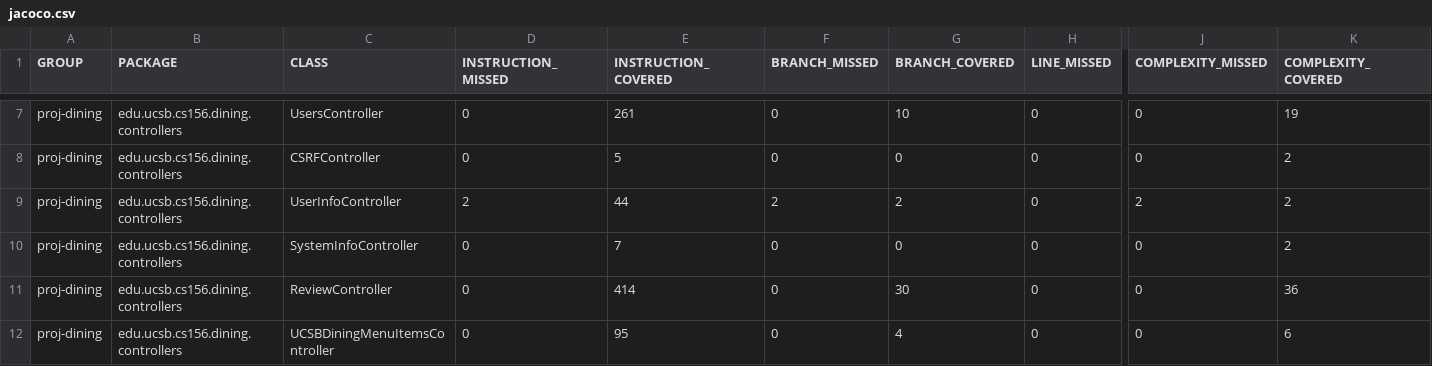
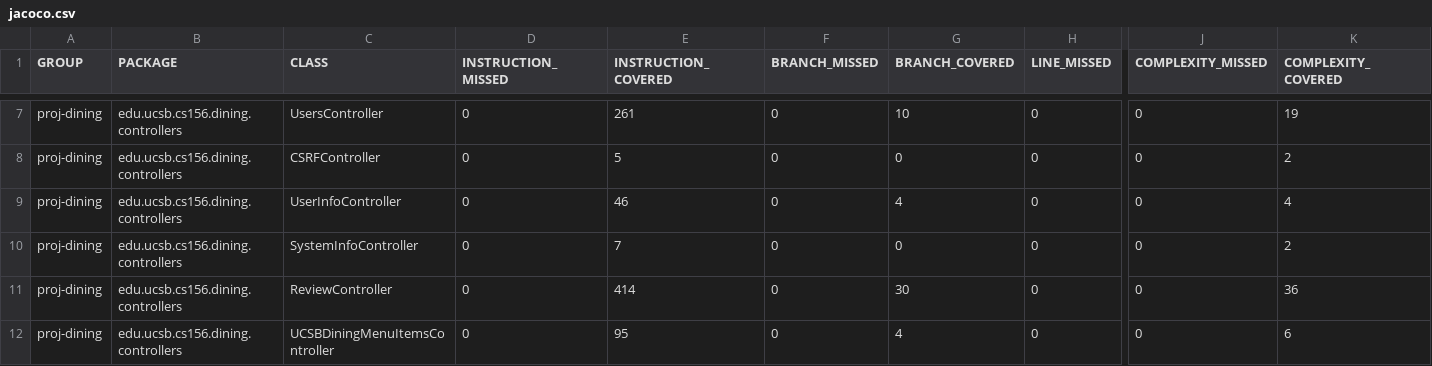
Before and after one commit to ucsb-cs156-s26/proj-dining-s26-08, a CSV file: prs/23/jacoco/jacoco.csv, drawn as a sheet; only a part is shown, gaps mark what is left out; the diff names each change by its address in the sheet, - before the commit and + after, or states it on an @@ line.

```diff
--- a/prs/23/jacoco/jacoco.csv
+++ b/prs/23/jacoco/jacoco.csv
-D9 (INSTRUCTION_MISSED): 2
+D9 (INSTRUCTION_MISSED): 0
-E9 (INSTRUCTION_COVERED): 44
+E9 (INSTRUCTION_COVERED): 46
-F9 (BRANCH_MISSED): 2
+F9 (BRANCH_MISSED): 0
-G9 (BRANCH_COVERED): 2
+G9 (BRANCH_COVERED): 4
-J9 (COMPLEXITY_MISSED): 2
+J9 (COMPLEXITY_MISSED): 0
-K9 (COMPLEXITY_COVERED): 2
+K9 (COMPLEXITY_COVERED): 4
```
Also changed, not shown: 7 other files.
